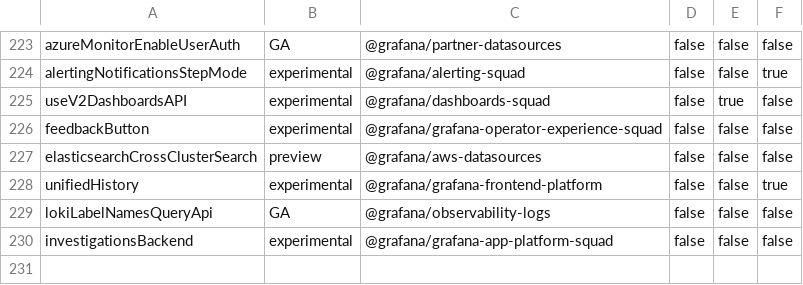
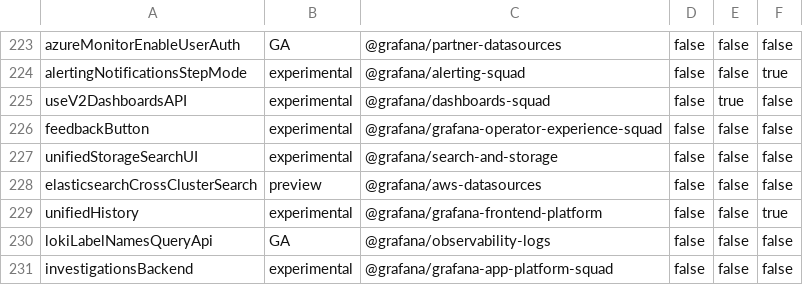
Before and after one commit to hanzoai/dashboards, a CSV file: pkg/services/featuremgmt/toggles_gen.csv, drawn as a sheet; only a part is shown, gaps mark what is left out; the diff names each change by its address in the sheet, - before the commit and + after, or states it on an @@ line.

Commit message:
wire up the ui to the new search api (#97866)
wire up the ui to the new search api

Co-authored-by: Scott Lepper <scott.lepper@gmail.com>
Co-authored-by: Ryan McKinley <ryantxu@gmail.com>
Co-authored-by: Dan Cech <dcech@grafana.com>

```diff
--- a/pkg/services/featuremgmt/toggles_gen.csv
+++ b/pkg/services/featuremgmt/toggles_gen.csv
+row 227: unifiedStorageSearchUI | experimental | @grafana/search-and-storage | false | false | false
```
Also changed, not shown: 25 other files.
